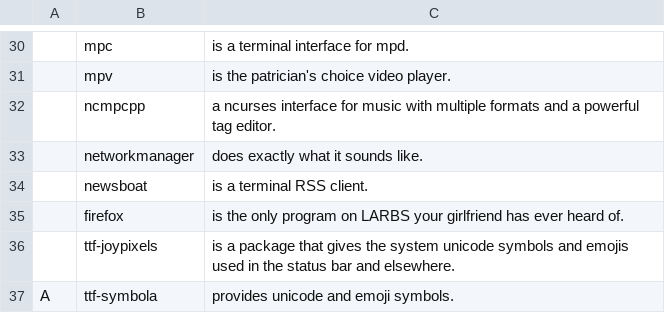
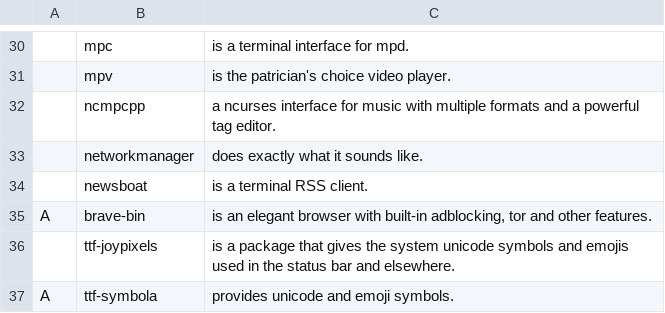
Before and after one commit to LukeSmithxyz/LARBS, a CSV file: legacy.csv, drawn as a sheet; only a part is shown, gaps mark what is left out; removed rows and columns are numbered as before the commit, all else as after; the diff names each change by its address in the sheet, - before the commit and + after, or states it on an @@ line.

Commit message:
i3 now uses brave

```diff
--- a/legacy.csv
+++ b/legacy.csv
-row 35:  | firefox | is the only program on LARBS your girlfriend has ever heard of.
+row 35: A | brave-bin | is an elegant browser with built-in adblocking, tor and other features.
```
